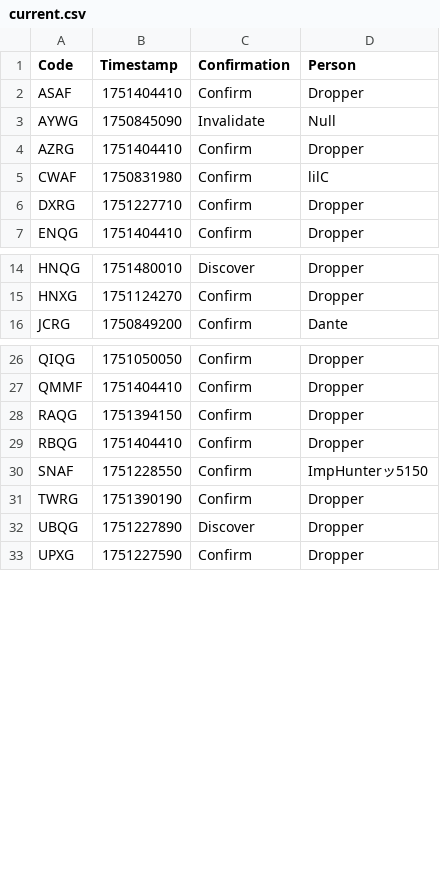
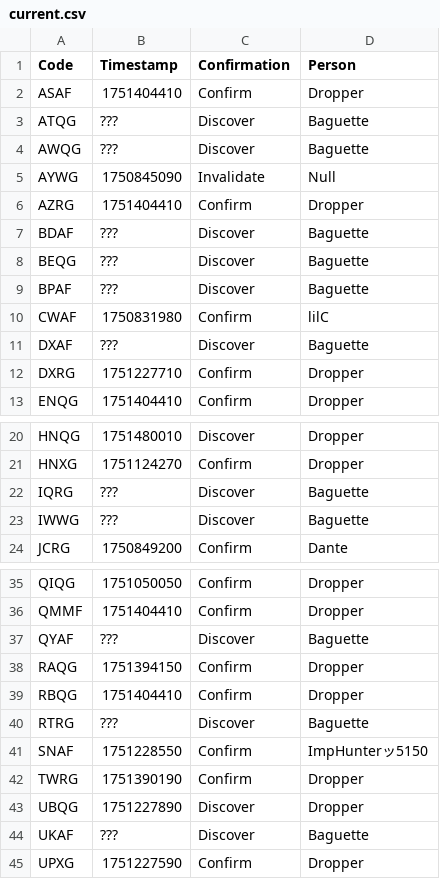
Before and after one commit to Sparxist/GlitchedLobbiesAU, a CSV file: current.csv, drawn as a sheet; only a part is shown, gaps mark what is left out; the diff covers the shown part only; the diff names each change by its address in the sheet, - before the commit and + after, or states it on an @@ line.

Commit message:
Update current.csv

```diff
--- a/current.csv
+++ b/current.csv
+row 3: ATQG | ??? | Discover | Baguette
+row 4: AWQG | ??? | Discover | Baguette
+row 7: BDAF | ??? | Discover | Baguette
+row 8: BEQG | ??? | Discover | Baguette
+row 9: BPAF | ??? | Discover | Baguette
+row 11: DXAF | ??? | Discover | Baguette
+row 22: IQRG | ??? | Discover | Baguette
+row 23: IWWG | ??? | Discover | Baguette
+row 37: QYAF | ??? | Discover | Baguette
+row 40: RTRG | ??? | Discover | Baguette
+row 44: UKAF | ??? | Discover | Baguette
```
Also changed, not shown: 2 added rows elsewhere in this file.
